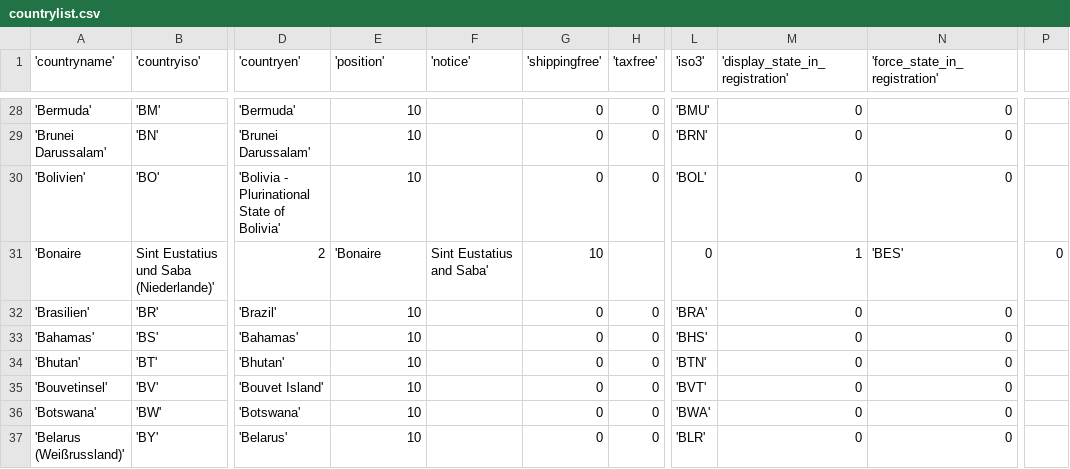
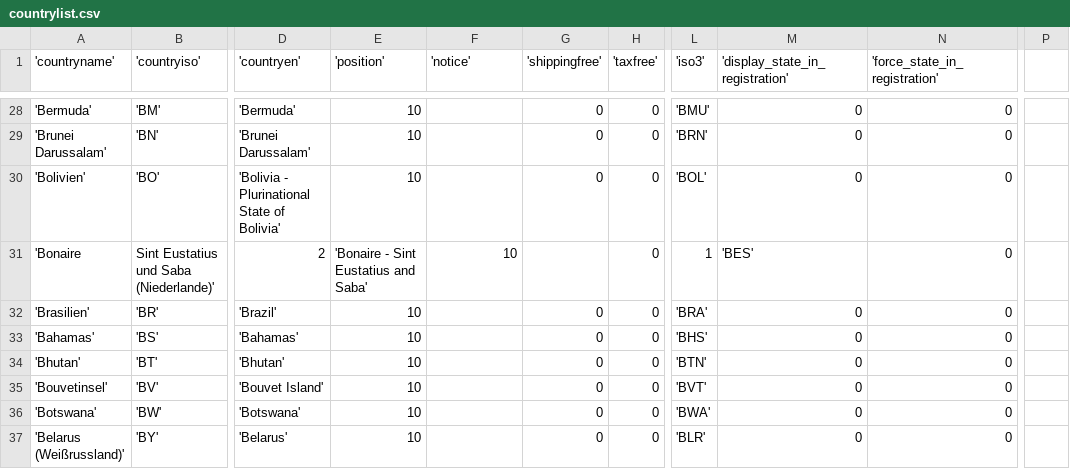
Before and after one commit to ppassmannpriv/ShopwareCountries, a CSV file: engine/Shopware/Plugins/Local/Frontend/Countries/countrylist.csv, drawn as a sheet; only a part is shown, gaps mark what is left out; the diff names each change by its address in the sheet, - before the commit and + after, or states it on an @@ line.

Commit message:
Bonaire
Same thing as Bolivia

```diff
--- a/engine/Shopware/Plugins/Local/Frontend/Countries/countrylist.csv
+++ b/engine/Shopware/Plugins/Local/Frontend/Countries/countrylist.csv
-E31 ('position'): 'Bonaire
+E31 ('position'): 'Bonaire - Sint Eustatius and Saba'
-F31 ('notice'): Sint Eustatius and Saba'
+F31 ('notice'): 10
-G31 ('shippingfree'): 10
+G31 ('shippingfree'): (empty)
-H31 ('taxfree'): (empty)
+H31 ('taxfree'): 0
-L31 ('iso3'): 0
+L31 ('iso3'): 1
-M31 ('display_state_in_registration'): 1
+M31 ('display_state_in_registration'): 'BES'
-N31 ('force_state_in_registration'): 'BES'
+N31 ('force_state_in_registration'): 0
-P31: 0
+P31: (empty)
```
